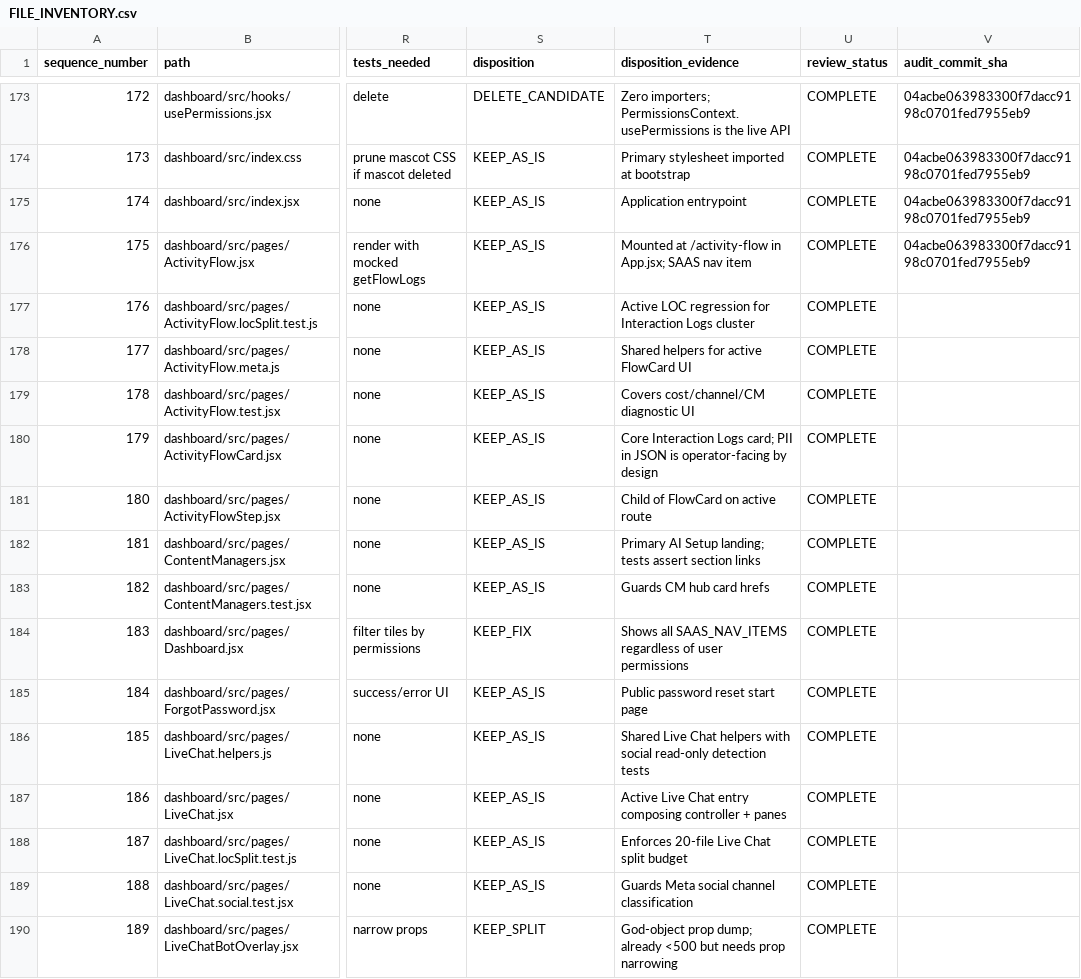
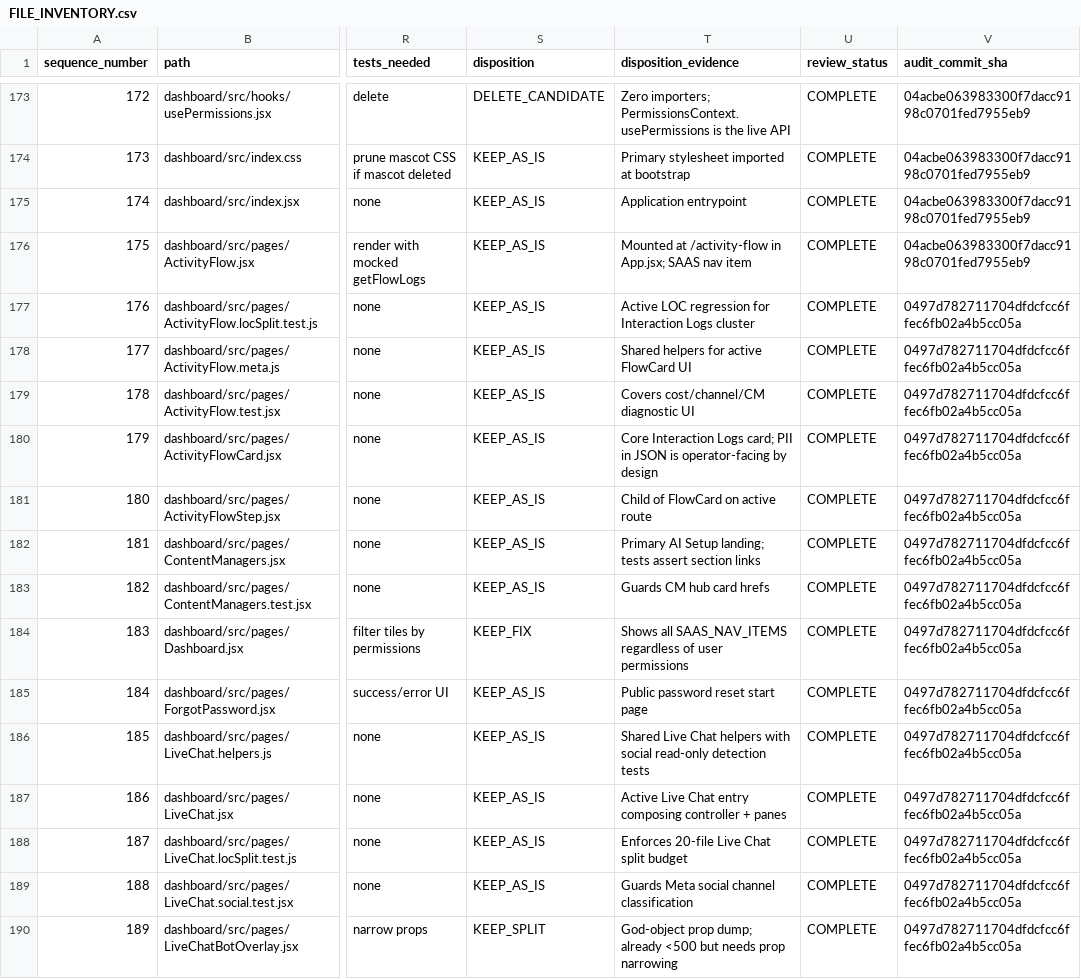
Before and after one commit to MahmoudAlZougbhi/linasbot-server, a CSV file: docs/audit/FILE_INVENTORY.csv, drawn as a sheet; only a part is shown, gaps mark what is left out; the diff covers the shown part only; the diff names each change by its address in the sheet, - before the commit and + after, or states it on an @@ line.

```diff
--- a/docs/audit/FILE_INVENTORY.csv
+++ b/docs/audit/FILE_INVENTORY.csv
-V177:V190 (audit_commit_sha): (empty)
+V177:V190 (audit_commit_sha): 0497d782711704dfdcfcc6ffec6fb02a4b5cc05a
```
Also changed, not shown: 16 edited cells elsewhere in this file, 1 other file.
